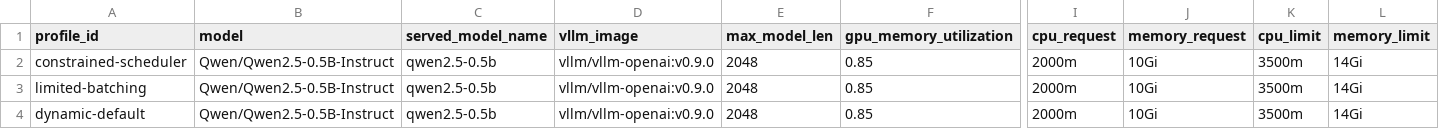
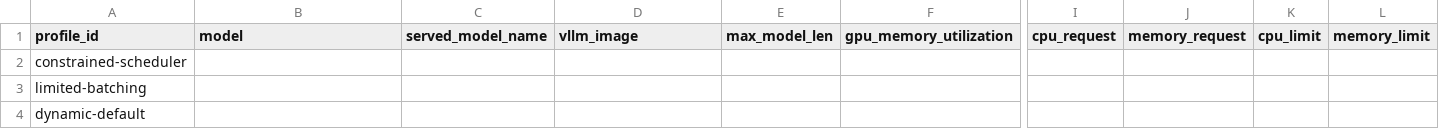
Before and after one commit to tungsheng/gpu-inference-lab, a CSV file: experiments/batching/serving-profiles.csv, drawn as a sheet; only a part is shown, gaps mark what is left out; the diff covers the shown part only; the diff names each change by its address in the sheet, - before the commit and + after, or states it on an @@ line.

```diff
--- a/experiments/batching/serving-profiles.csv
+++ b/experiments/batching/serving-profiles.csv
-B2:B4 (model): Qwen/Qwen2.5-0.5B-Instruct
+B2:B4 (model): (empty)
-C2:C4 (served_model_name): qwen2.5-0.5b
+C2:C4 (served_model_name): (empty)
-D2:D4 (vllm_image): vllm/vllm-openai:v0.9.0
+D2:D4 (vllm_image): (empty)
-E2:E4 (max_model_len): 2048
+E2:E4 (max_model_len): (empty)
-F2:F4 (gpu_memory_utilization): 0.85
+F2:F4 (gpu_memory_utilization): (empty)
-I2:I4 (cpu_request): 2000m
+I2:I4 (cpu_request): (empty)
-J2:J4 (memory_request): 10Gi
+J2:J4 (memory_request): (empty)
-K2:K4 (cpu_limit): 3500m
+K2:K4 (cpu_limit): (empty)
-L2:L4 (memory_limit): 14Gi
+L2:L4 (memory_limit): (empty)
```
Also changed, not shown: 6 edited cells elsewhere in this file, experiments/autoscaling/serving-profiles.csv, experiments/cost/serving-profiles.csv, 50 other files.
